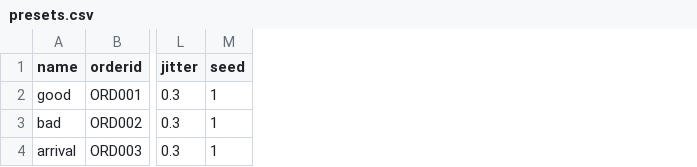
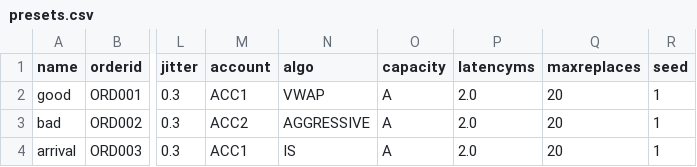
Before and after one commit to PhilSing24/kdbx-simtick, a CSV file: di/simorder/presets.csv, drawn as a sheet; only a part is shown, gaps mark what is left out; the diff names each change by its address in the sheet, - before the commit and + after, or states it on an @@ line.

```diff
--- a/di/simorder/presets.csv
+++ b/di/simorder/presets.csv
+column M (account), rows 2-4: ACC1 | ACC2 | ACC1
+column N (algo), rows 2-4: VWAP | AGGRESSIVE | IS
+column O (capacity), rows 2-4: all A
+column P (latencyms), rows 2-4: all 2.0
+column Q (maxreplaces), rows 2-4: all 20
```
Also changed, not shown: di/simorder/test.csv, 4 other files.
